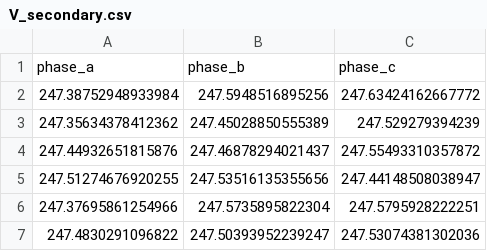
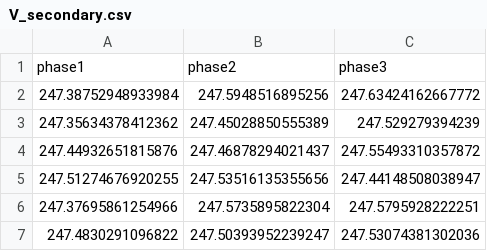
Before and after one commit to Team-Nando-Capstone/Capstone_project_2026_sem1, a CSV file: Tutorial_2_MV_Effects_Reference_Voltage/synthentic_data_5_min_mv_secondary/test_tx/V_secondary.csv, drawn as a sheet; only a part is shown; removed rows and columns are numbered as before the commit, all else as after; the diff names each change by its address in the sheet, - before the commit and + after, or states it on an @@ line.

```diff
--- a/Tutorial_2_MV_Effects_Reference_Voltage/synthentic_data_5_min_mv_secondary/test_tx/V_secondary.csv
+++ b/Tutorial_2_MV_Effects_Reference_Voltage/synthentic_data_5_min_mv_secondary/test_tx/V_secondary.csv
-row 1: phase_a | phase_b | phase_c
+row 1: phase1 | phase2 | phase3
```
Also changed, not shown: Tutorial_2_MV_Effects_Reference_Voltage/network/customer_topology.csv, Tutorial_2_MV_Effects_Reference_Voltage/results/tutorial/quick/MV_keras_search_results.csv, 8 other files.
